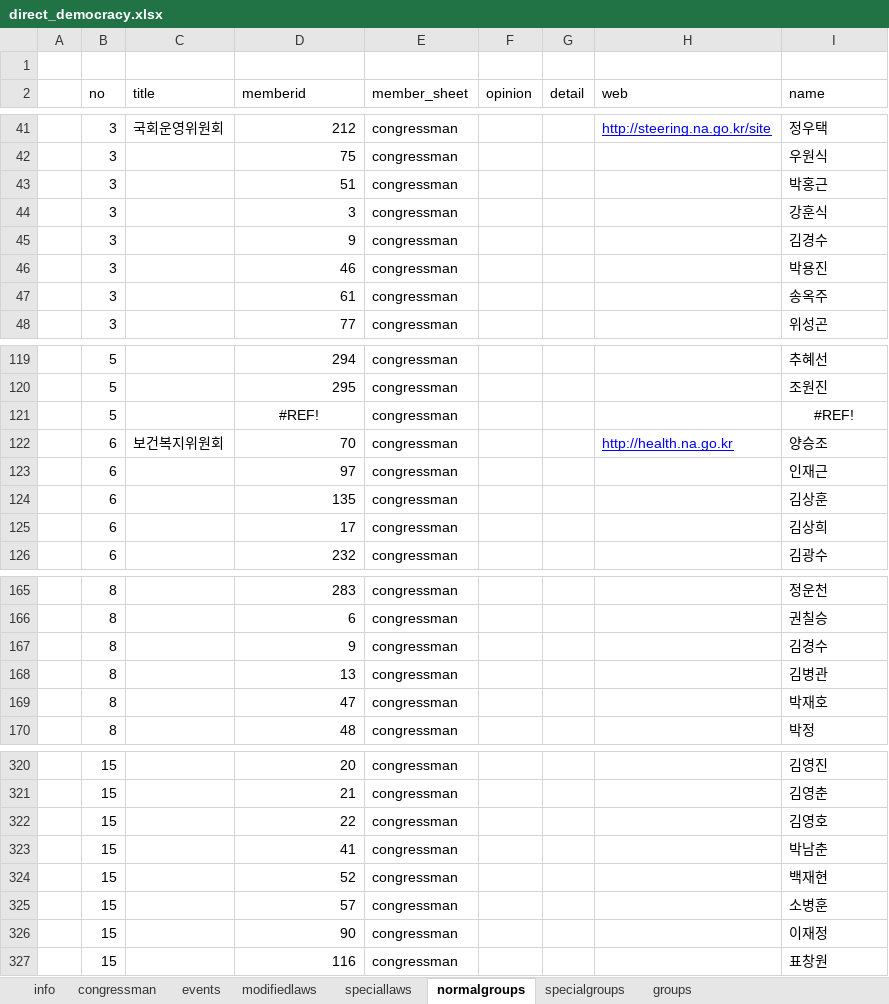
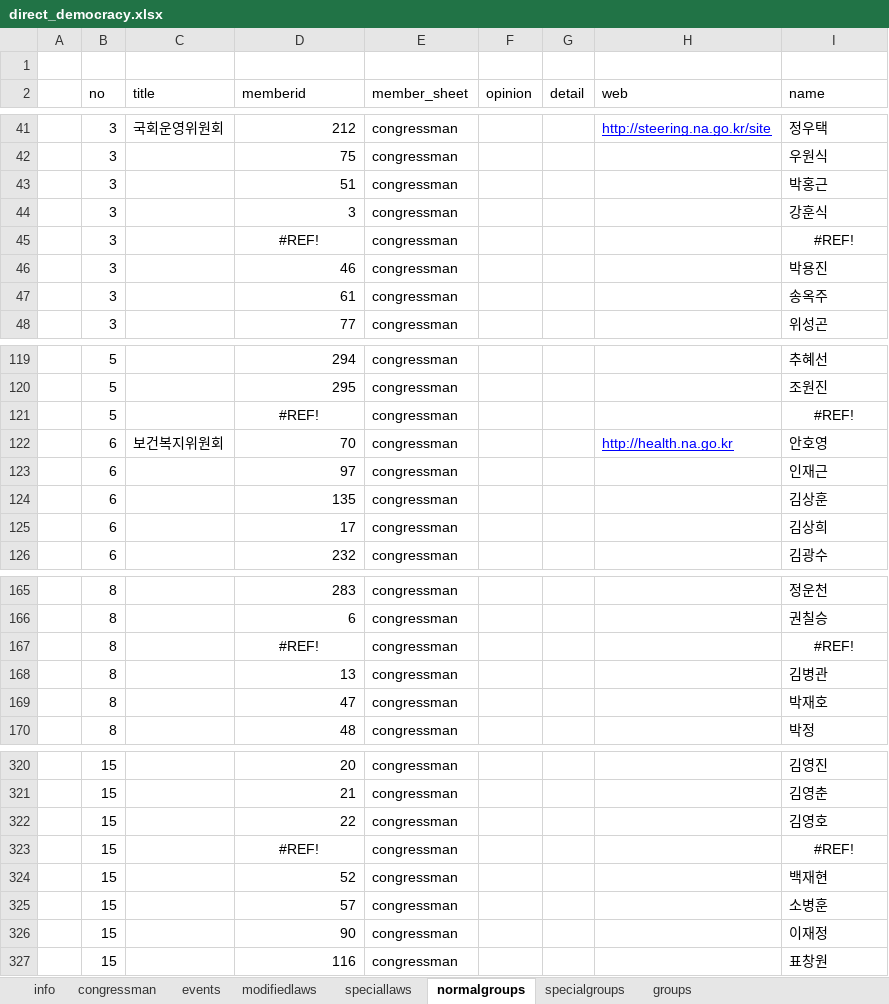
Before and after one commit to 2sem/democracyAction-app-ios, an Excel workbook: democracyaction/direct_democracy.xlsx, sheet normalgroups, drawn as a sheet; only a part is shown, gaps mark what is left out; values as stored, in another font and other column widths than the file's, no borders; the diff names each change by its address in the sheet, - before the commit and + after, or states it on an @@ line.

```diff
--- a/democracyaction/direct_democracy.xlsx (sheet normalgroups)
+++ b/democracyaction/direct_democracy.xlsx (sheet normalgroups)
-D45 (memberid): 9
+D45 (memberid): #REF!
-D45 alignment: right
+D45 alignment: center
-I45 (name): 김경수
+I45 (name): #REF!
-I45 alignment: left
+I45 alignment: center
-I122 (name): 양승조
+I122 (name): 안호영
-D167 (memberid): 9
+D167 (memberid): #REF!
-D167 alignment: right
+D167 alignment: center
-I167 (name): 김경수
+I167 (name): #REF!
-I167 alignment: left
+I167 alignment: center
-D323 (memberid): 41
+D323 (memberid): #REF!
-D323 alignment: right
+D323 alignment: center
-I323 (name): 박남춘
+I323 (name): #REF!
-I323 alignment: left
+I323 alignment: center
```
Also changed, not shown: sheet congressman, sheet groups, sheet speciallaws, sheet info, sheet modifiedlaws, formulas that keep their value, 8 other files.
